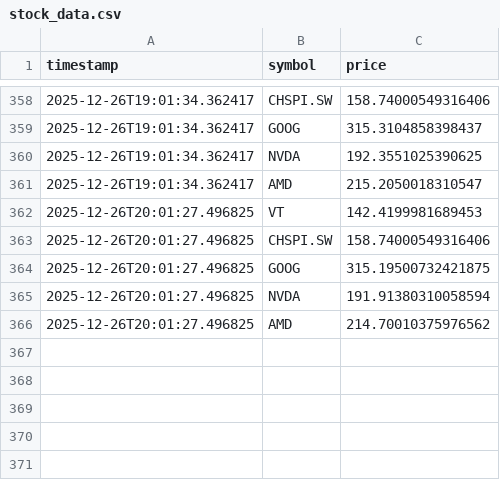
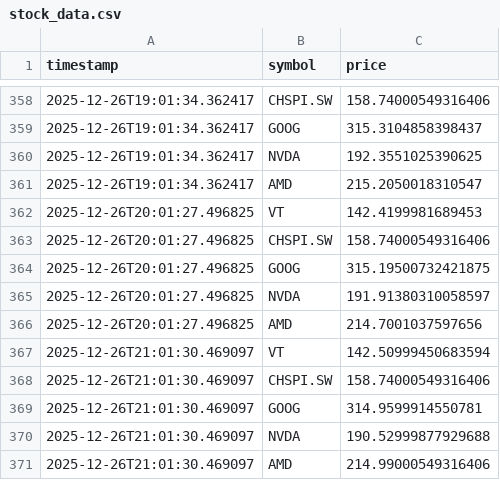
Before and after one commit to divin1/merkato, a CSV file: data/stock_data.csv, drawn as a sheet; only a part is shown, gaps mark what is left out.

```diff
--- a/data/stock_data.csv
+++ b/data/stock_data.csv
@@ -364,3 +364,8 @@ timestamp,symbol,price
 2025-12-26T20:01:27.496825,GOOG,315.19500732421875
-2025-12-26T20:01:27.496825,NVDA,191.91380310058594
-2025-12-26T20:01:27.496825,AMD,214.70010375976562
+2025-12-26T20:01:27.496825,NVDA,191.91380310058597
+2025-12-26T20:01:27.496825,AMD,214.7001037597656
+2025-12-26T21:01:30.469097,VT,142.50999450683594
+2025-12-26T21:01:30.469097,CHSPI.SW,158.74000549316406
+2025-12-26T21:01:30.469097,GOOG,314.9599914550781
+2025-12-26T21:01:30.469097,NVDA,190.52999877929688
+2025-12-26T21:01:30.469097,AMD,214.99000549316406
```
